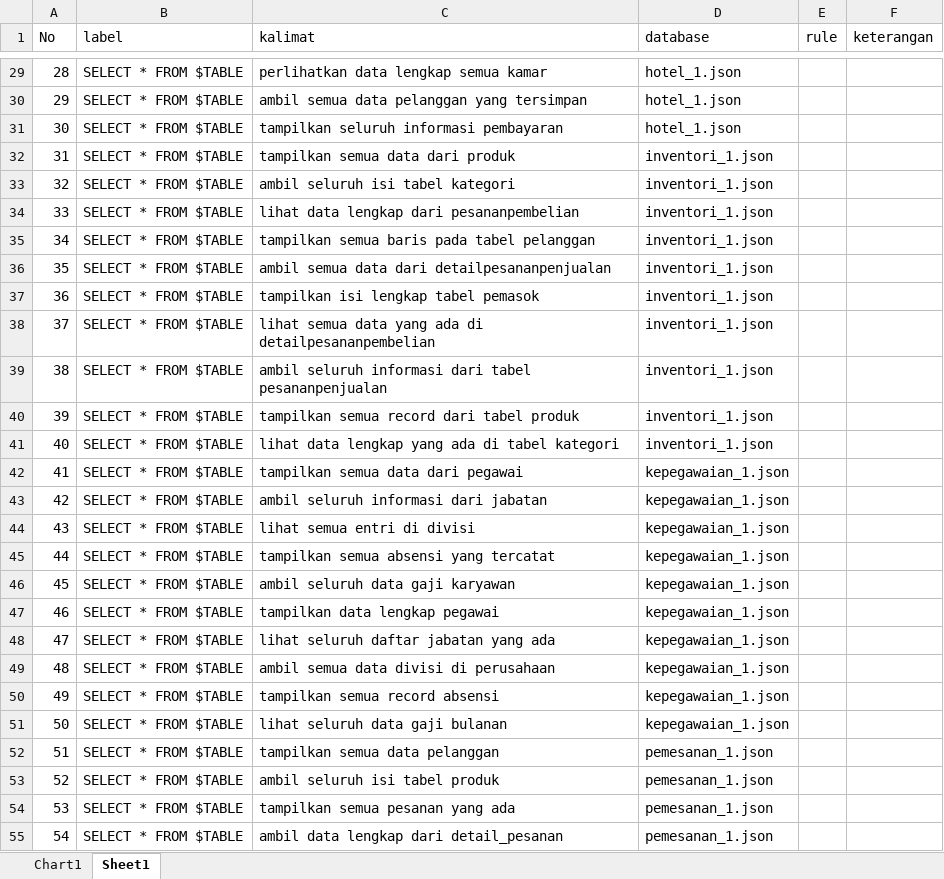
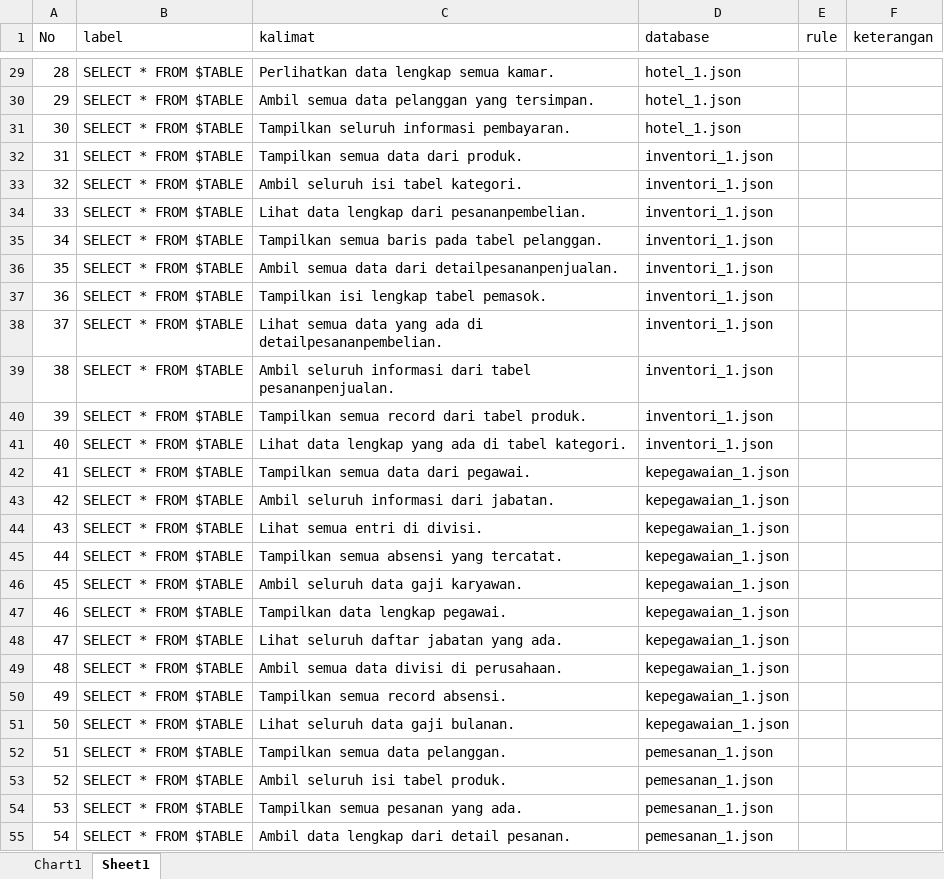
Before and after one commit to agung-prasetya/nl2sql, an Excel workbook: detectors/sketch/dataset/dataset.xlsx, sheet Sheet1, drawn as a sheet; only a part is shown, gaps mark what is left out; values as stored, in another font and other column widths than the file's, no cell formats; the diff covers the shown part only; the diff names each change by its address in the sheet, - before the commit and + after, or states it on an @@ line.

```diff
--- a/detectors/sketch/dataset/dataset.xlsx (sheet Sheet1)
+++ b/detectors/sketch/dataset/dataset.xlsx (sheet Sheet1)
-C29 (kalimat): perlihatkan data lengkap semua kamar
+C29 (kalimat): Perlihatkan data lengkap semua kamar.
-C30 (kalimat): ambil semua data pelanggan yang tersimpan
+C30 (kalimat): Ambil semua data pelanggan yang tersimpan.
-C31 (kalimat): tampilkan seluruh informasi pembayaran
+C31 (kalimat): Tampilkan seluruh informasi pembayaran.
-C32 (kalimat): tampilkan semua data dari produk
+C32 (kalimat): Tampilkan semua data dari produk.
-C33 (kalimat): ambil seluruh isi tabel kategori
+C33 (kalimat): Ambil seluruh isi tabel kategori.
-C34 (kalimat): lihat data lengkap dari pesananpembelian
+C34 (kalimat): Lihat data lengkap dari pesananpembelian.
-C35 (kalimat): tampilkan semua baris pada tabel pelanggan
+C35 (kalimat): Tampilkan semua baris pada tabel pelanggan.
-C36 (kalimat): ambil semua data dari detailpesananpenjualan
+C36 (kalimat): Ambil semua data dari detailpesananpenjualan.
-C37 (kalimat): tampilkan isi lengkap tabel pemasok
+C37 (kalimat): Tampilkan isi lengkap tabel pemasok.
-C38 (kalimat): lihat semua data yang ada di detailpesananpembelian
+C38 (kalimat): Lihat semua data yang ada di detailpesananpembelian.
-C39 (kalimat): ambil seluruh informasi dari tabel pesananpenjualan
+C39 (kalimat): Ambil seluruh informasi dari tabel pesananpenjualan.
-C40 (kalimat): tampilkan semua record dari tabel produk
+C40 (kalimat): Tampilkan semua record dari tabel produk.
-C41 (kalimat): lihat data lengkap yang ada di tabel kategori
+C41 (kalimat): Lihat data lengkap yang ada di tabel kategori.
-C42 (kalimat): tampilkan semua data dari pegawai
+C42 (kalimat): Tampilkan semua data dari pegawai.
-C43 (kalimat): ambil seluruh informasi dari jabatan
+C43 (kalimat): Ambil seluruh informasi dari jabatan.
-C44 (kalimat): lihat semua entri di divisi
+C44 (kalimat): Lihat semua entri di divisi.
-C45 (kalimat): tampilkan semua absensi yang tercatat
+C45 (kalimat): Tampilkan semua absensi yang tercatat.
-C46 (kalimat): ambil seluruh data gaji karyawan
+C46 (kalimat): Ambil seluruh data gaji karyawan.
-C47 (kalimat): tampilkan data lengkap pegawai
+C47 (kalimat): Tampilkan data lengkap pegawai.
-C48 (kalimat): lihat seluruh daftar jabatan yang ada
+C48 (kalimat): Lihat seluruh daftar jabatan yang ada.
-C49 (kalimat): ambil semua data divisi di perusahaan
+C49 (kalimat): Ambil semua data divisi di perusahaan.
-C50 (kalimat): tampilkan semua record absensi
+C50 (kalimat): Tampilkan semua record absensi.
-C51 (kalimat): lihat seluruh data gaji bulanan
+C51 (kalimat): Lihat seluruh data gaji bulanan.
-C52 (kalimat): tampilkan semua data pelanggan
+C52 (kalimat): Tampilkan semua data pelanggan.
-C53 (kalimat): ambil seluruh isi tabel produk
+C53 (kalimat): Ambil seluruh isi tabel produk.
-C54 (kalimat): tampilkan semua pesanan yang ada
+C54 (kalimat): Tampilkan semua pesanan yang ada.
-C55 (kalimat): ambil data lengkap dari detail_pesanan
+C55 (kalimat): Ambil data lengkap dari detail pesanan.
```
Also changed, not shown: 394 edited cells elsewhere in this sheet, cell formats, 12 other files.
